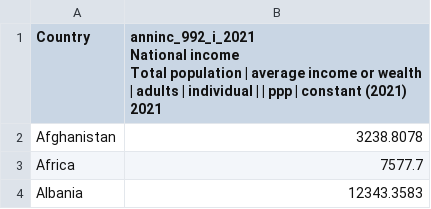
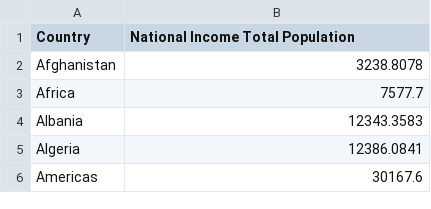
Before and after one commit to kunzhi-yu/temperature_gdp, a CSV file: wid_data.csv, drawn as a sheet; only a part is shown; the shorter side is filled out with more unchanged rows.

```diff
--- a/wid_data.csv
+++ b/wid_data.csv
@@ -1,5 +1,2 @@
-Country,"anninc_992_i_2021
-National income
-Total population | average income or wealth | adults | individual |  | ppp | constant (2021)
-2021"
+Country,National Income Total Population
  Afghanistan,3238.8078
```
Also changed, not shown: bea_download.csv, 3 other files.
